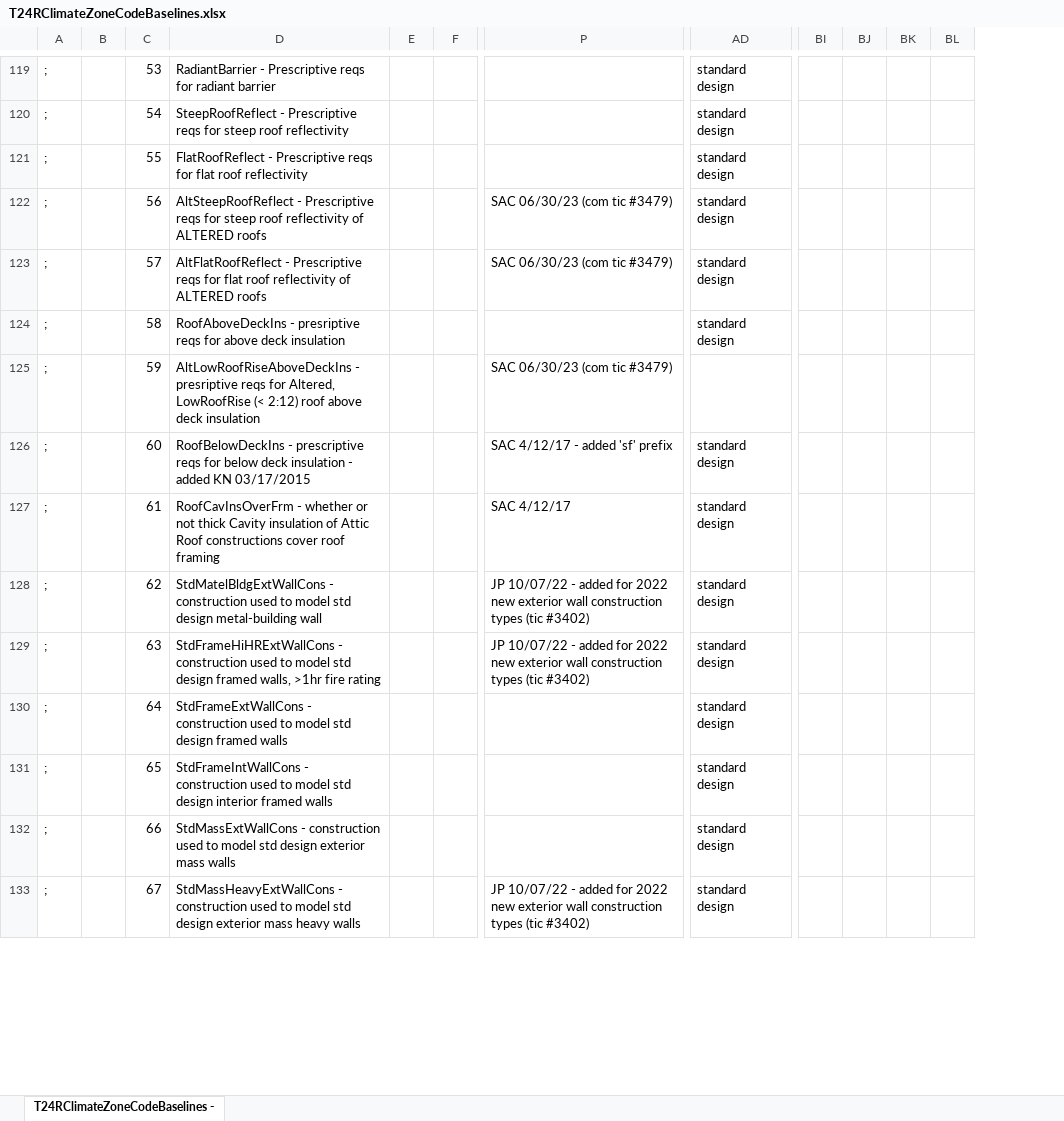
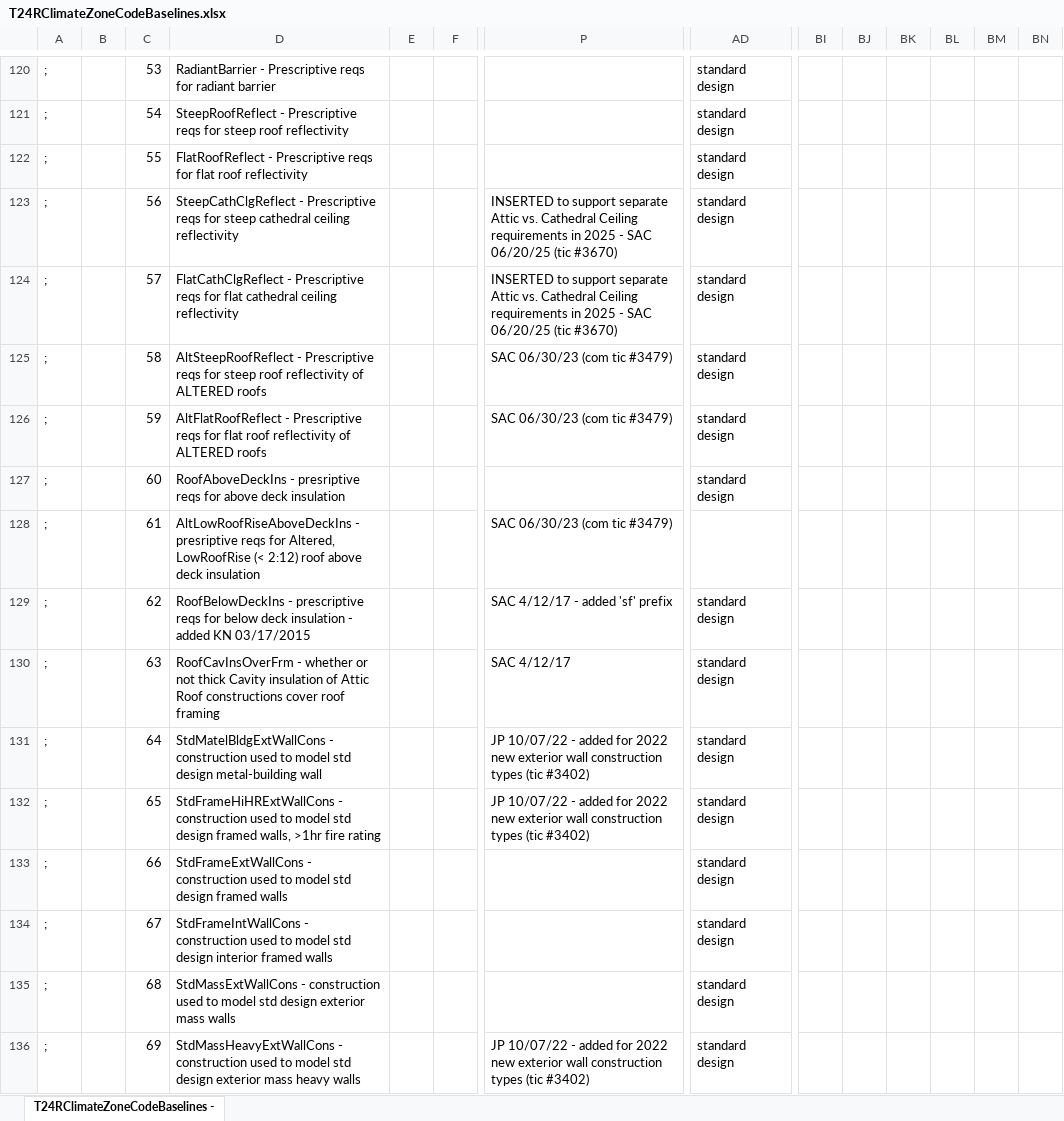
Before and after one commit to joesinger12/Test-Mirror-Workflow, an Excel workbook: Documentation/T24Res/T24RClimateZoneCodeBaselines.xlsx, sheet T24RClimateZoneCodeBaselines -, drawn as a sheet; only a part is shown, gaps mark what is left out; values as stored, in another font and other column widths than the file's, no cell formats; addresses are those after the commit; rows hold the shown columns only; the diff covers the shown part only; the diff names each change by its address in the sheet, - before the commit and + after, or states it on an @@ line.

Commit message:
SVN (com) commit #8938 by scriswellwsf       updates to look-up table and logic covering 2025 updates to roof and cathedral ceiling reflectance and emittance (tic #3670)

```diff
--- a/Documentation/T24Res/T24RClimateZoneCodeBaselines.xlsx (sheet T24RClimateZoneCodeBaselines -)
+++ b/Documentation/T24Res/T24RClimateZoneCodeBaselines.xlsx (sheet T24RClimateZoneCodeBaselines -)
+column BK, empty
+column BL, empty
+row 123: ; |  | 56 | SteepCathClgReflect - Prescriptive reqs for steep cathedral ceiling reflectivity |  |  | INSERTED to support separate Attic vs. Cathedral Ceiling requirements in 2025 - SAC 06/20/25 (tic #3670) | standard design
+row 124: ; |  | 57 | FlatCathClgReflect - Prescriptive reqs for flat cathedral ceiling reflectivity |  |  | INSERTED to support separate Attic vs. Cathedral Ceiling requirements in 2025 - SAC 06/20/25 (tic #3670) | standard design
-C125: 56
+C125: 58
-C126: 57
+C126: 59
-C127: 58
+C127: 60
-C128: 59
+C128: 61
-C129: 60
+C129: 62
-C130: 61
+C130: 63
-C131: 62
+C131: 64
-C132: 63
+C132: 65
-C133: 64
+C133: 66
-C134: 65
+C134: 67
-C135: 66
+C135: 68
-C136: 67
+C136: 69
```
Also changed, not shown: 1 added row, 16 removed rows and 119 edited cells elsewhere in this sheet, cell formats, formulas that keep their value, 2 other files.
